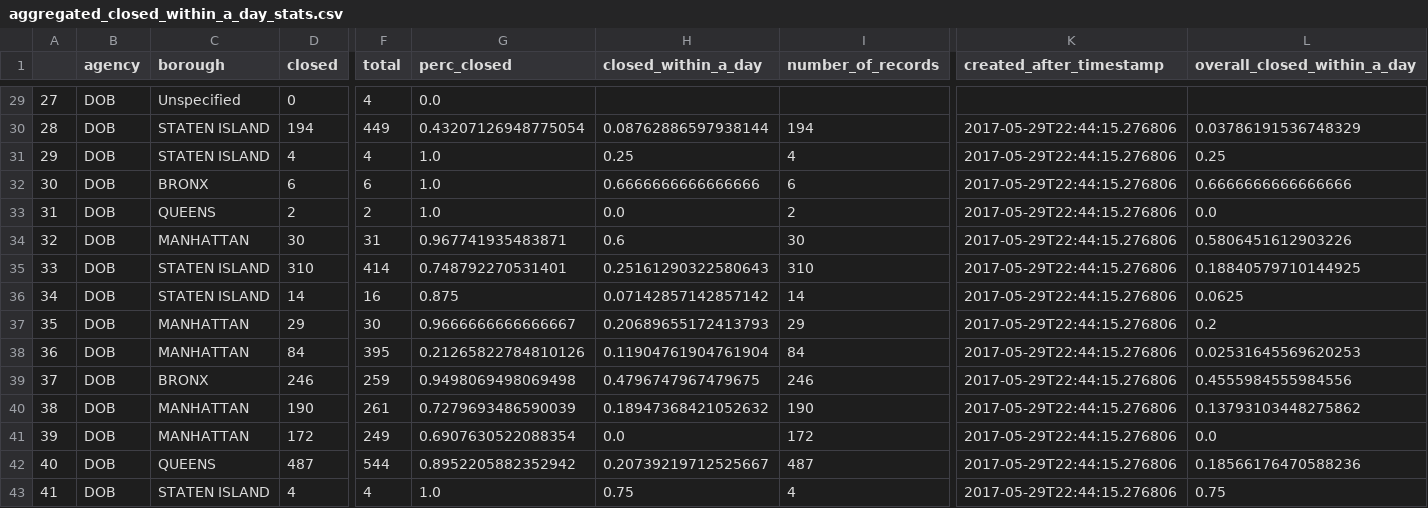
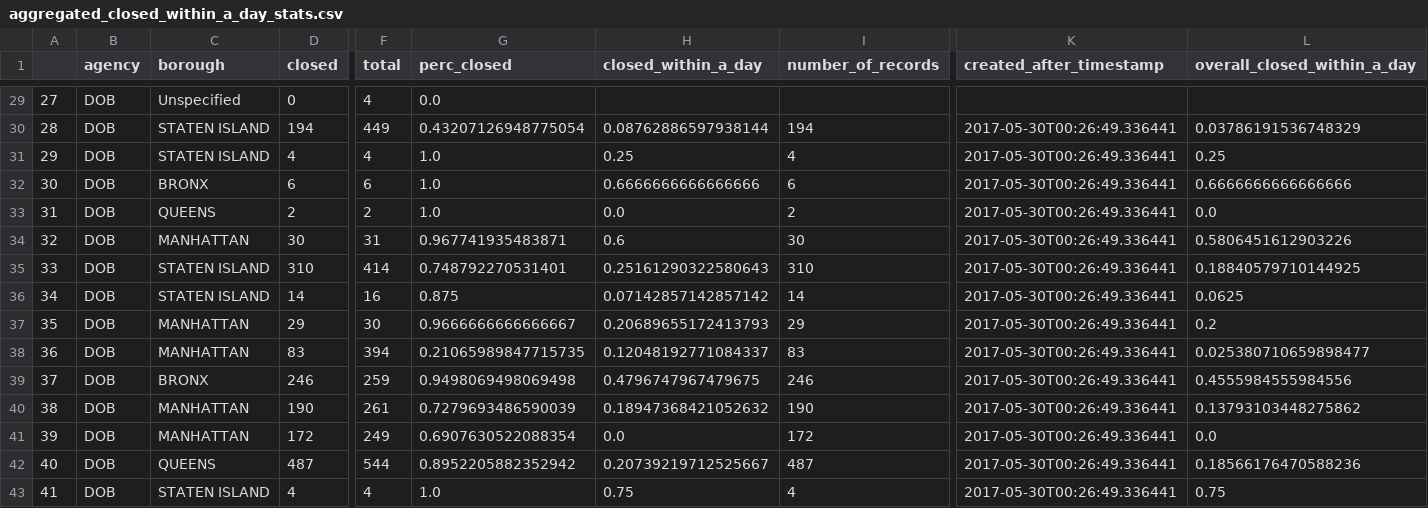
Before and after one commit to romulomanzano/NYC-311-Data-Analytics, a CSV file: src/aggregated_closed_within_a_day_stats.csv, drawn as a sheet; only a part is shown, gaps mark what is left out; the diff covers the shown part only; the diff names each change by its address in the sheet, - before the commit and + after, or states it on an @@ line.

```diff
--- a/src/aggregated_closed_within_a_day_stats.csv
+++ b/src/aggregated_closed_within_a_day_stats.csv
-K30:K43 (created_after_timestamp): 2017-05-29T22:44:15.276806
+K30:K43 (created_after_timestamp): 2017-05-30T00:26:49.336441
-D38 (closed): 84
+D38 (closed): 83
-F38 (total): 395
+F38 (total): 394
-G38 (perc_closed): 0.21265822784810126
+G38 (perc_closed): 0.21065989847715735
-H38 (closed_within_a_day): 0.11904761904761904
+H38 (closed_within_a_day): 0.12048192771084337
-I38 (number_of_records): 84
+I38 (number_of_records): 83
-L38 (overall_closed_within_a_day): 0.02531645569620253
+L38 (overall_closed_within_a_day): 0.025380710659898477
```
Also changed, not shown: 68 edited cells elsewhere in this file, src/aggregated_time_to_closure_metrics.csv, 3 other files.
